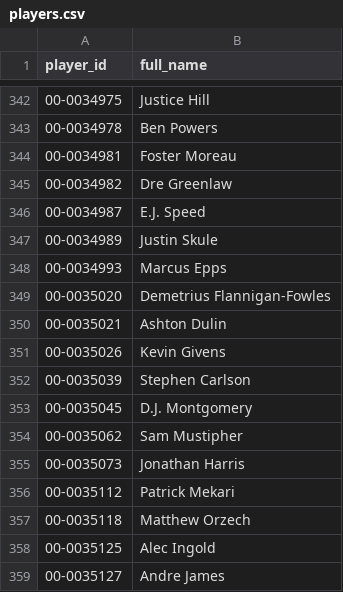
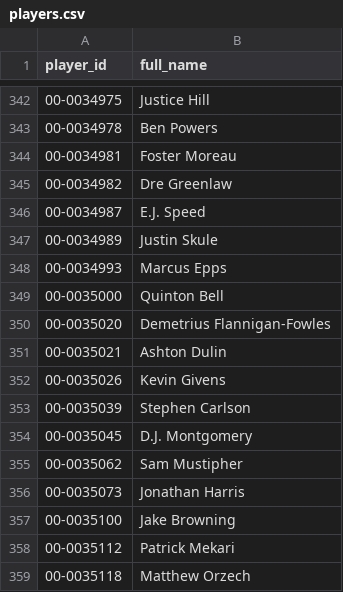
Before and after one commit to jasondchew/nfl-derby-26-27, a CSV file: data/players.csv, drawn as a sheet; only a part is shown, gaps mark what is left out; the shorter side is filled out with more unchanged rows.

```diff
--- a/data/players.csv
+++ b/data/players.csv
@@ -348,2 +348,3 @@ player_id,full_name
 00-0034993,Marcus Epps
+00-0035000,Quinton Bell
 00-0035020,Demetrius Flannigan-Fowles
@@ -355,2 +356,3 @@ player_id,full_name
 00-0035073,Jonathan Harris
+00-0035100,Jake Browning
 00-0035112,Patrick Mekari
```
Also changed, not shown: data/games.csv, 1 other file.
